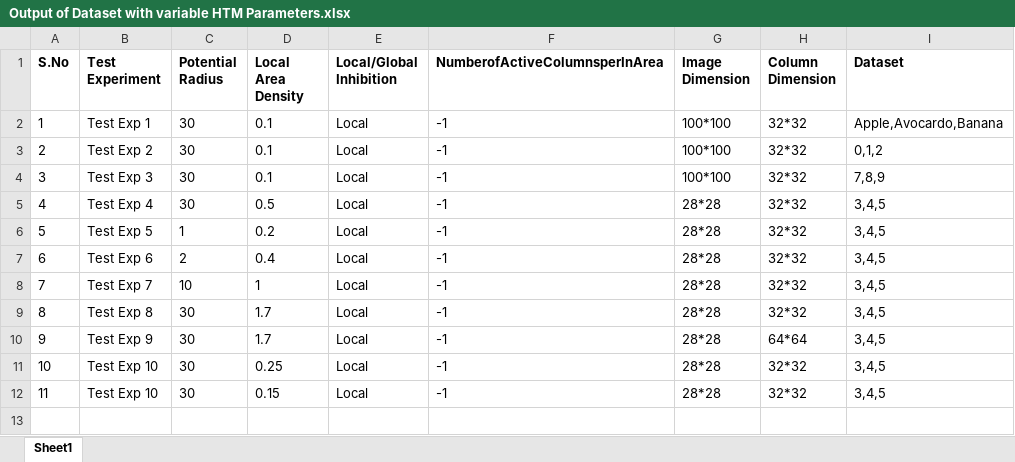
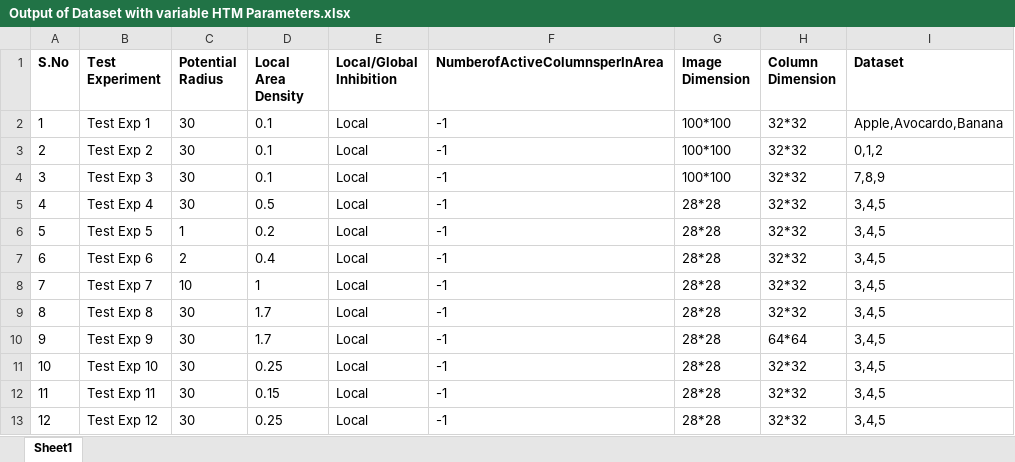
Before and after one commit to Alam-Sher-Khan/neocortexapi-classification, an Excel workbook: Project/Output of Dataset with variable HTM Parameters.xlsx, sheet Sheet1, drawn as a sheet; values as stored, in another font and other column widths than the file's, no borders; the diff names each change by its address in the sheet, - before the commit and + after, or states it on an @@ line.

Commit message:
Output result file updated

```diff
--- a/Project/Output of Dataset with variable HTM Parameters.xlsx (sheet Sheet1)
+++ b/Project/Output of Dataset with variable HTM Parameters.xlsx (sheet Sheet1)
-B12 (Test Experiment): Test Exp 10
+B12 (Test Experiment): Test Exp 11
+row 13: 12 | Test Exp 12 | 30 | 0.25 | Local | -1 | 28*28 | 32*32 | 3,4,5
```
